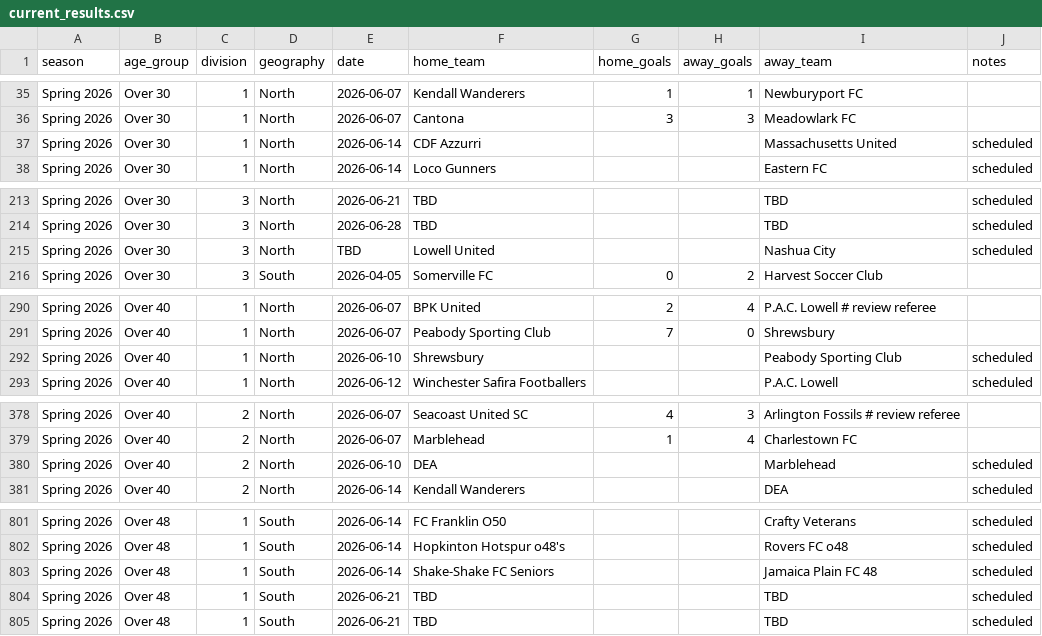
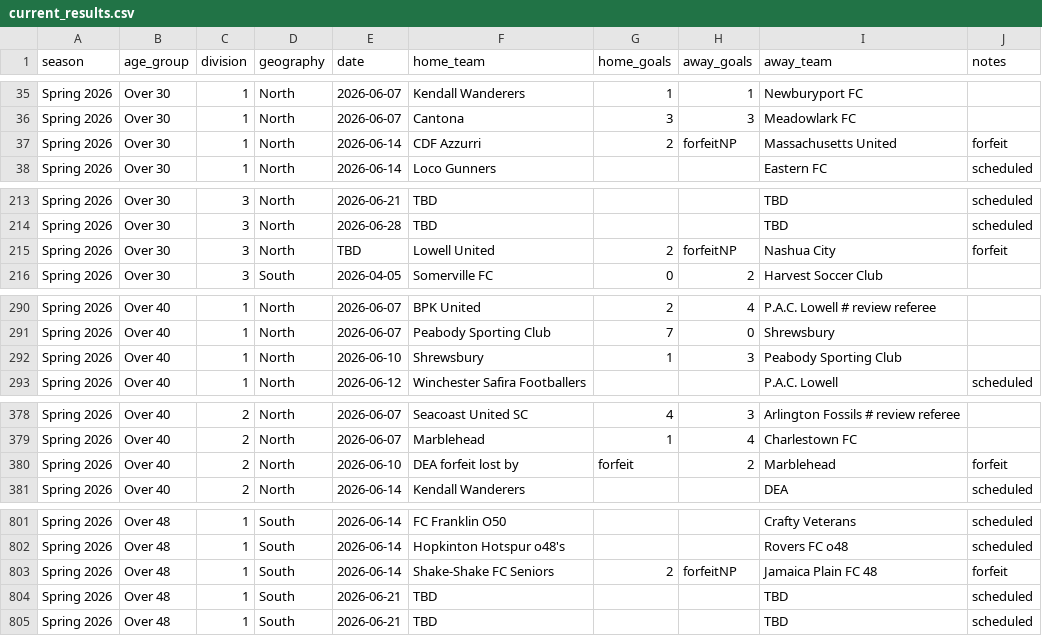
Before and after one commit to davidkane9/othsl, a CSV file: data/current_results.csv, drawn as a sheet; only a part is shown, gaps mark what is left out; the diff covers the shown part only.

```diff
--- a/data/current_results.csv
+++ b/data/current_results.csv
@@ -36,3 +36,3 @@ Spring 2026,Over 30,1,North,2026-06-07,Kendall Wanderers,1,1,Newburyport FC,
 Spring 2026,Over 30,1,North,2026-06-07,Cantona,3,3,Meadowlark FC,
-Spring 2026,Over 30,1,North,2026-06-14,CDF Azzurri,,,Massachusetts United,scheduled
+Spring 2026,Over 30,1,North,2026-06-14,CDF Azzurri,2,forfeitNP,Massachusetts United,forfeit
 Spring 2026,Over 30,1,North,2026-06-14,Loco Gunners,,,Eastern FC,scheduled
@@ -214,3 +214,3 @@ Spring 2026,Over 30,3,North,2026-06-21,TBD,,,TBD,scheduled
 Spring 2026,Over 30,3,North,2026-06-28,TBD,,,TBD,scheduled
-Spring 2026,Over 30,3,North,TBD,Lowell United,,,Nashua City,scheduled
+Spring 2026,Over 30,3,North,TBD,Lowell United,2,forfeitNP,Nashua City,forfeit
 Spring 2026,Over 30,3,South,2026-04-05,Somerville FC,0,2,Harvest Soccer Club,
@@ -291,3 +291,3 @@ Spring 2026,Over 40,1,North,2026-06-07,BPK United,2,4,P.A.C. Lowell # review ref
 Spring 2026,Over 40,1,North,2026-06-07,Peabody Sporting Club,7,0,Shrewsbury,
-Spring 2026,Over 40,1,North,2026-06-10,Shrewsbury,,,Peabody Sporting Club,scheduled
+Spring 2026,Over 40,1,North,2026-06-10,Shrewsbury,1,3,Peabody Sporting Club,
 Spring 2026,Over 40,1,North,2026-06-12,Winchester Safira Footballers,,,P.A.C. Lowell,scheduled
@@ -379,3 +379,3 @@ Spring 2026,Over 40,2,North,2026-06-07,Seacoast United SC,4,3,Arlington Fossils
 Spring 2026,Over 40,2,North,2026-06-07,Marblehead,1,4,Charlestown FC,
-Spring 2026,Over 40,2,North,2026-06-10,DEA,,,Marblehead,scheduled
+Spring 2026,Over 40,2,North,2026-06-10,DEA forfeit lost by,forfeit,2,Marblehead,forfeit
 Spring 2026,Over 40,2,North,2026-06-14,Kendall Wanderers,,,DEA,scheduled
@@ -802,3 +802,3 @@ Spring 2026,Over 48,1,South,2026-06-14,FC Franklin O50,,,Crafty Veterans,schedul
 Spring 2026,Over 48,1,South,2026-06-14,Hopkinton Hotspur o48's,,,Rovers FC o48,scheduled
-Spring 2026,Over 48,1,South,2026-06-14,Shake-Shake FC Seniors,,,Jamaica Plain FC 48,scheduled
+Spring 2026,Over 48,1,South,2026-06-14,Shake-Shake FC Seniors,2,forfeitNP,Jamaica Plain FC 48,forfeit
 Spring 2026,Over 48,1,South,2026-06-21,TBD,,,TBD,scheduled
```
Also changed, not shown: 29 edited cells elsewhere in this file, 1 other file.
